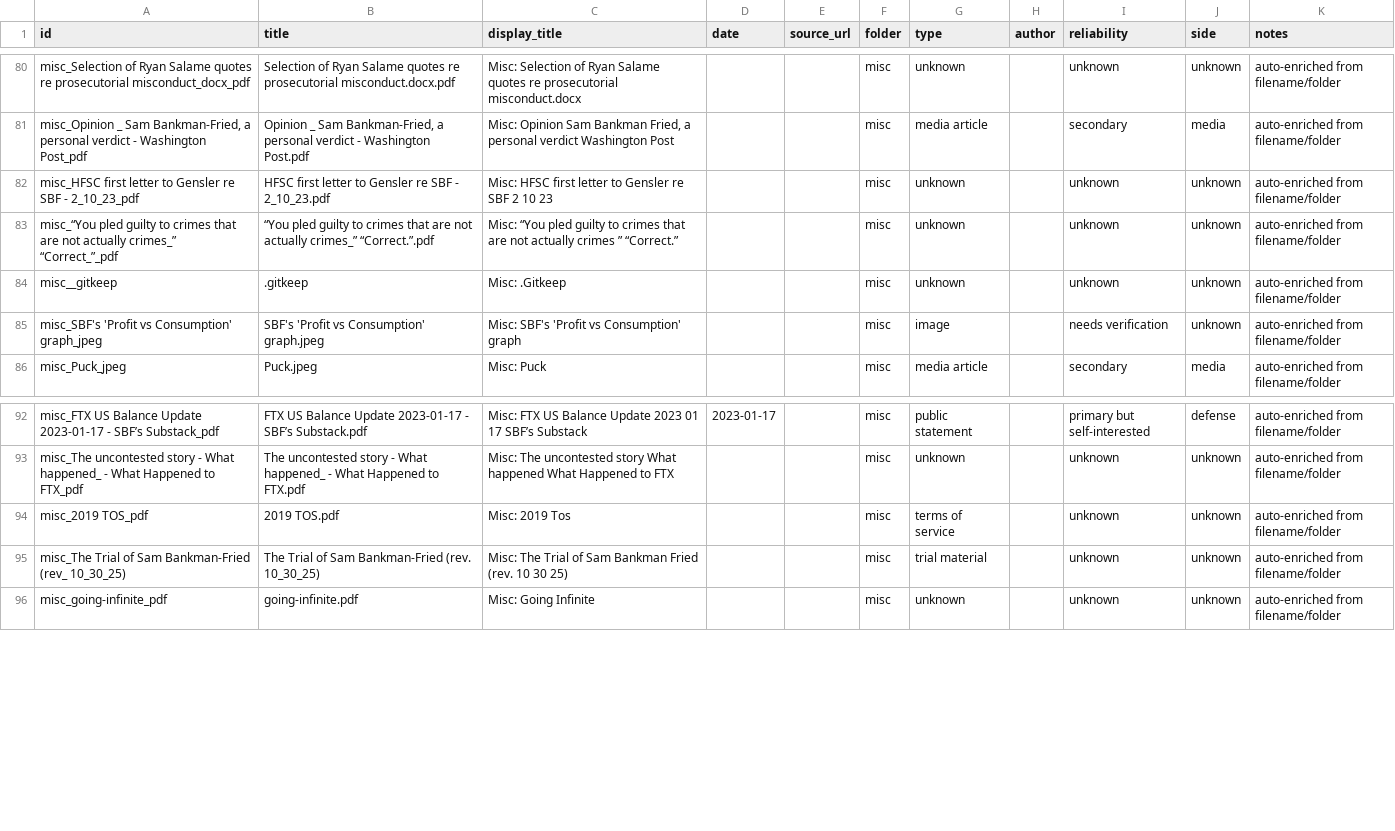
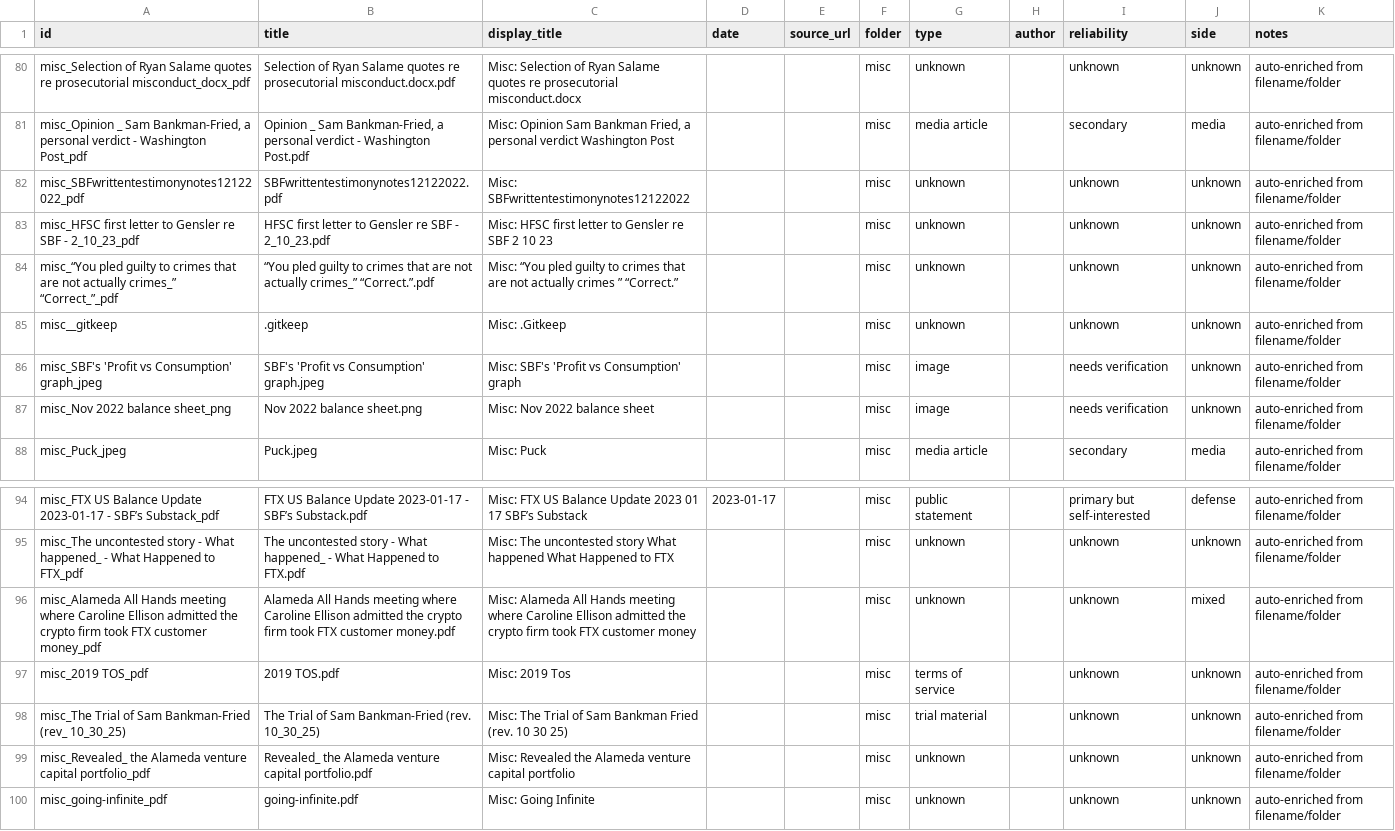
Before and after one commit to ManiFed/sbf, a CSV file: source_index.csv, drawn as a sheet; only a part is shown, gaps mark what is left out.

```diff
--- a/source_index.csv
+++ b/source_index.csv
@@ -81,2 +81,3 @@ misc_Selection of Ryan Salame quotes re prosecutorial misconduct_docx_pdf,Select
 "misc_Opinion _ Sam Bankman-Fried, a personal verdict - Washington Post_pdf","Opinion _ Sam Bankman-Fried, a personal verdict - Washington Post.pdf","Misc: Opinion  Sam Bankman Fried, a personal verdict  Washington Post",,,misc,media article,,secondary,media,auto-enriched from filename/folder
+misc_SBFwrittentestimonynotes12122022_pdf,SBFwrittentestimonynotes12122022.pdf,Misc: SBFwrittentestimonynotes12122022,,,misc,unknown,,unknown,unknown,auto-enriched from filename/folder
 misc_HFSC first letter to Gensler re SBF - 2_10_23_pdf,HFSC first letter to Gensler re SBF - 2_10_23.pdf,Misc: HFSC first letter to Gensler re SBF  2 10 23,,,misc,unknown,,unknown,unknown,auto-enriched from filename/folder
@@ -85,2 +86,3 @@ misc__gitkeep,.gitkeep,Misc: .Gitkeep,,,misc,unknown,,unknown,unknown,auto-enric
 misc_SBF's 'Profit vs Consumption' graph_jpeg,SBF's 'Profit vs Consumption' graph.jpeg,Misc: SBF's 'Profit vs Consumption' graph,,,misc,image,,needs verification,unknown,auto-enriched from filename/folder
+misc_Nov 2022 balance sheet_png,Nov 2022 balance sheet.png,Misc: Nov 2022 balance sheet,,,misc,image,,needs verification,unknown,auto-enriched from filename/folder
 misc_Puck_jpeg,Puck.jpeg,Misc: Puck,,,misc,media article,,secondary,media,auto-enriched from filename/folder
@@ -93,4 +95,6 @@ misc_FTX US Balance Update 2023-01-17 - SBF’s Substack_pdf,FTX US Balance Upda
 misc_The uncontested story - What happened_ - What Happened to FTX_pdf,The uncontested story - What happened_ - What Happened to FTX.pdf,Misc: The uncontested story  What happened  What Happened to FTX,,,misc,unknown,,unknown,unknown,auto-enriched from filename/folder
+misc_Alameda All Hands meeting where Caroline Ellison admitted the crypto firm took FTX customer money_pdf,Alameda All Hands meeting where Caroline Ellison admitted the crypto firm took FTX customer money.pdf,Misc: Alameda All Hands meeting where Caroline Ellison admitted the crypto firm took FTX customer money,,,misc,unknown,,unknown,mixed,auto-enriched from filename/folder
 misc_2019 TOS_pdf,2019 TOS.pdf,Misc: 2019 Tos,,,misc,terms of service,,unknown,unknown,auto-enriched from filename/folder
 misc_The Trial of Sam Bankman-Fried (rev_ 10_30_25),The Trial of Sam Bankman-Fried (rev. 10_30_25),Misc: The Trial of Sam Bankman Fried (rev. 10 30 25),,,misc,trial material,,unknown,unknown,auto-enriched from filename/folder
+misc_Revealed_ the Alameda venture capital portfolio_pdf,Revealed_ the Alameda venture capital portfolio.pdf,Misc: Revealed the Alameda venture capital portfolio,,,misc,unknown,,unknown,unknown,auto-enriched from filename/folder
 misc_going-infinite_pdf,going-infinite.pdf,Misc: Going Infinite,,,misc,unknown,,unknown,unknown,auto-enriched from filename/folder
```
